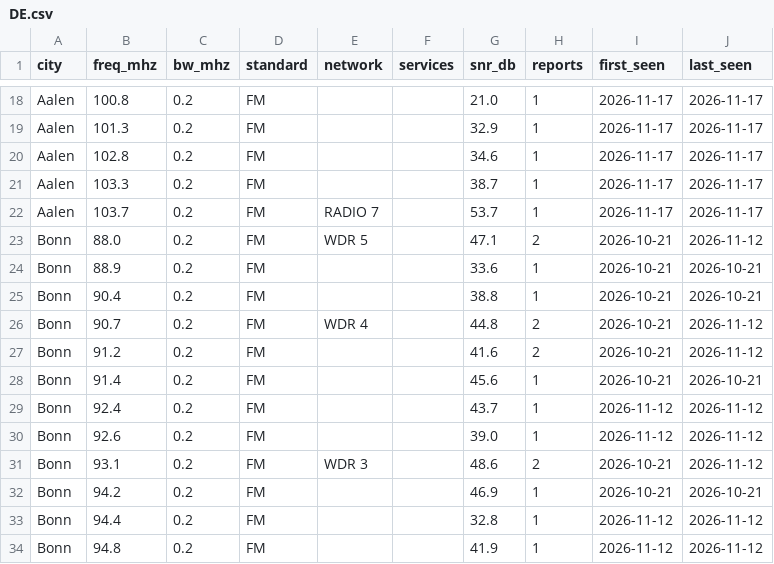
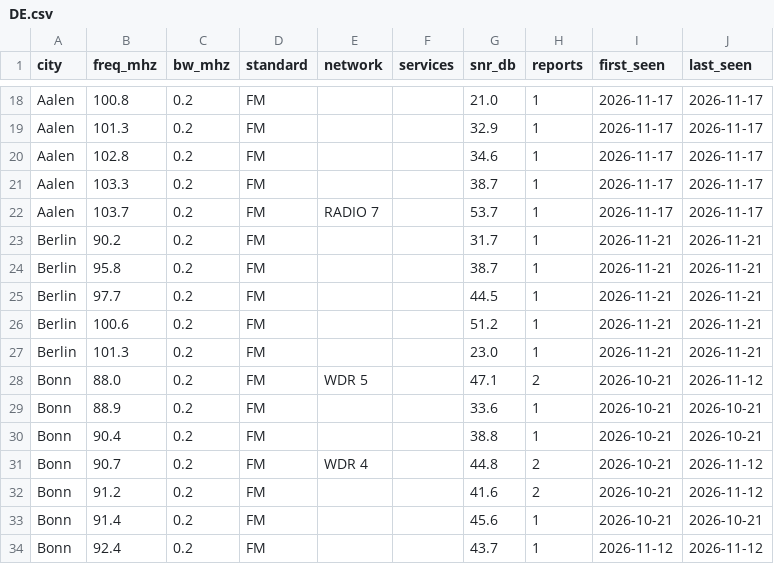
Before and after one commit to adswill/OnAir-channels, a CSV file: fm/DE.csv, drawn as a sheet; only a part is shown, gaps mark what is left out; the shorter side is filled out with more unchanged rows; the diff names each change by its address in the sheet, - before the commit and + after, or states it on an @@ line.

```diff
--- a/fm/DE.csv
+++ b/fm/DE.csv
+row 23: Berlin | 90.2 | 0.2 | FM |  |  | 31.7 | 1 | 2026-11-21 | 2026-11-21
+row 24: Berlin | 95.8 | 0.2 | FM |  |  | 38.7 | 1 | 2026-11-21 | 2026-11-21
+row 25: Berlin | 97.7 | 0.2 | FM |  |  | 44.5 | 1 | 2026-11-21 | 2026-11-21
+row 26: Berlin | 100.6 | 0.2 | FM |  |  | 51.2 | 1 | 2026-11-21 | 2026-11-21
+row 27: Berlin | 101.3 | 0.2 | FM |  |  | 23.0 | 1 | 2026-11-21 | 2026-11-21
```
